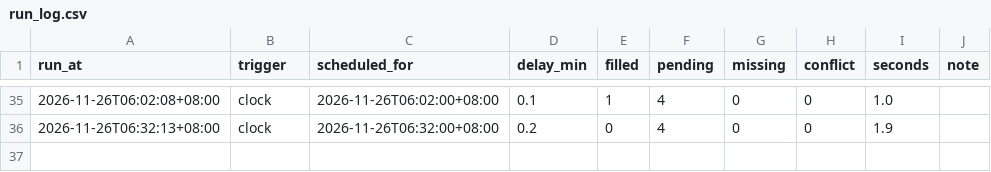
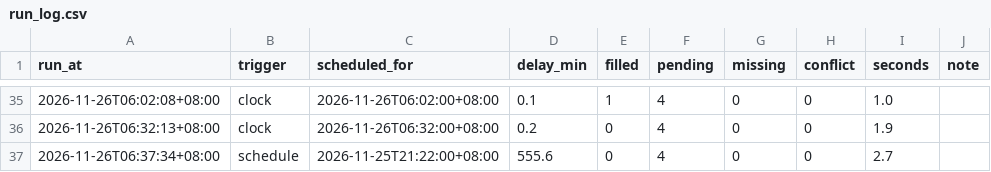
Before and after one commit to hankna/tw-data-pool, a CSV file: logs/run_log.csv, drawn as a sheet; only a part is shown, gaps mark what is left out; the diff names each change by its address in the sheet, - before the commit and + after, or states it on an @@ line.

```diff
--- a/logs/run_log.csv
+++ b/logs/run_log.csv
+row 37: 2026-11-26T06:37:34+08:00 | schedule | 2026-11-25T21:22:00+08:00 | 555.6 | 0 | 4 | 0 | 0 | 2.7
```
